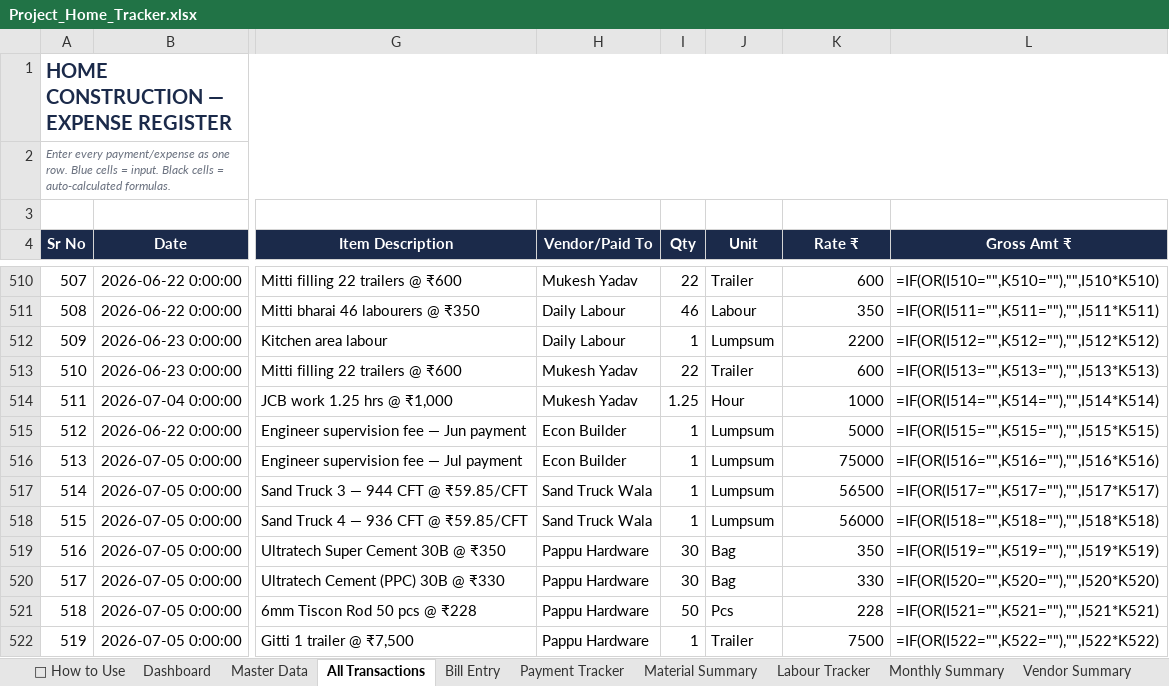
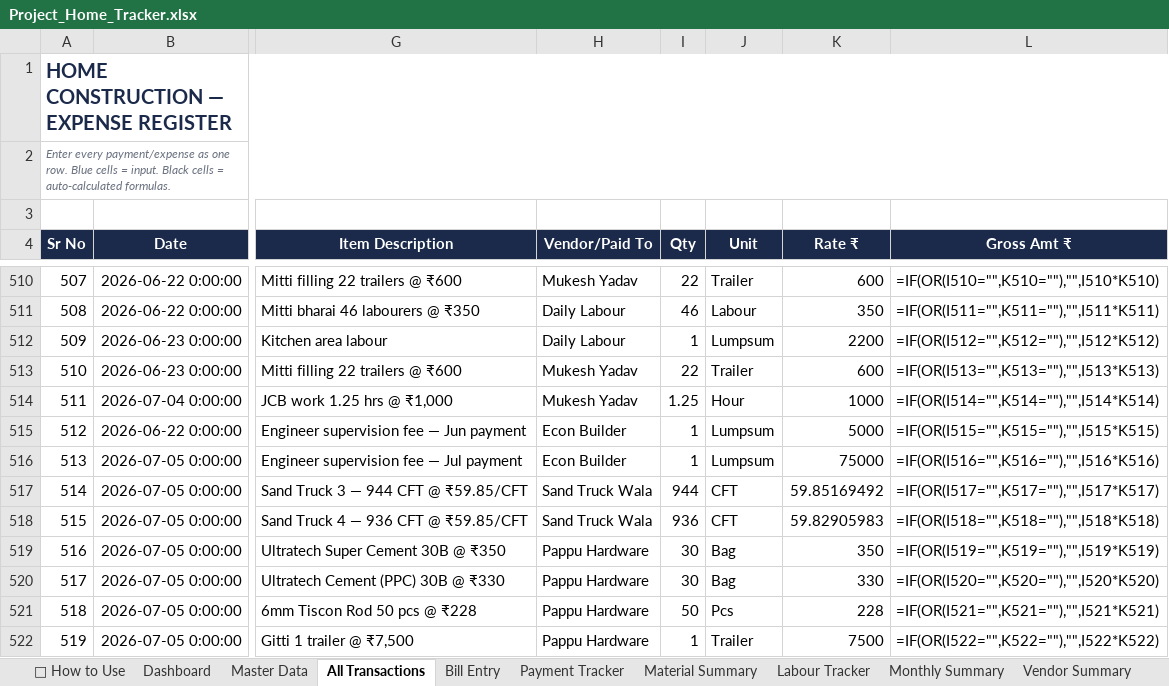
Before and after one commit to avikarn26/bihar-home-dashboard, an Excel workbook: data/Project_Home_Tracker.xlsx, sheet All Transactions, drawn as a sheet; only a part is shown, gaps mark what is left out; values as stored, in another font and other column widths than the file's, no borders; formulas without a stored value are shown as written; the diff names each change by its address in the sheet, - before the commit and + after, or states it on an @@ line.

Commit message:
Add: quantity breakup in Breakdown tab (e.g. Cement · 515 bags, Tiscon 12mm · 200 pcs)
- Generator aggregates qty per sub-category when item-unit is consistent, normalized (bags/pcs/kg/CFT/litres/MT/trailers/hours/trips)
- Skips quantity display when units are mixed/inconsistent, to avoid showing misleading totals
- Fixed 2 Sand Truck entries (5-Jul) that had qty=1/Lumpsum instead of real CFT — now 944 and 936 CFT

```diff
--- a/data/Project_Home_Tracker.xlsx (sheet All Transactions)
+++ b/data/Project_Home_Tracker.xlsx (sheet All Transactions)
-I517 (Qty): 1
+I517 (Qty): 944
-J517:J518 (Unit): Lumpsum
+J517:J518 (Unit): CFT
-K517 (Rate ₹): 56500
+K517 (Rate ₹): 59.85169492
-I518 (Qty): 1
+I518 (Qty): 936
-K518 (Rate ₹): 56000
+K518 (Rate ₹): 59.82905983
```
Also changed, not shown: 3 other files.
